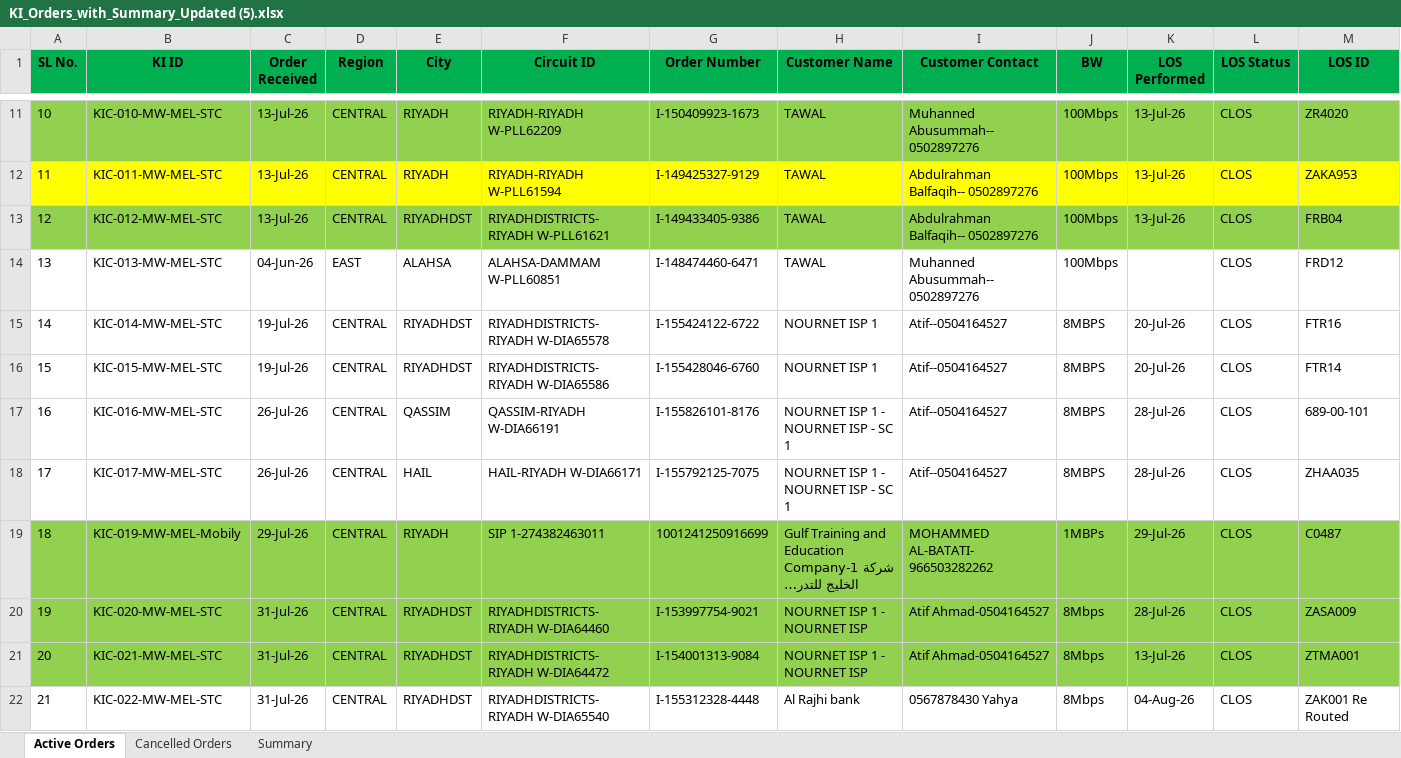
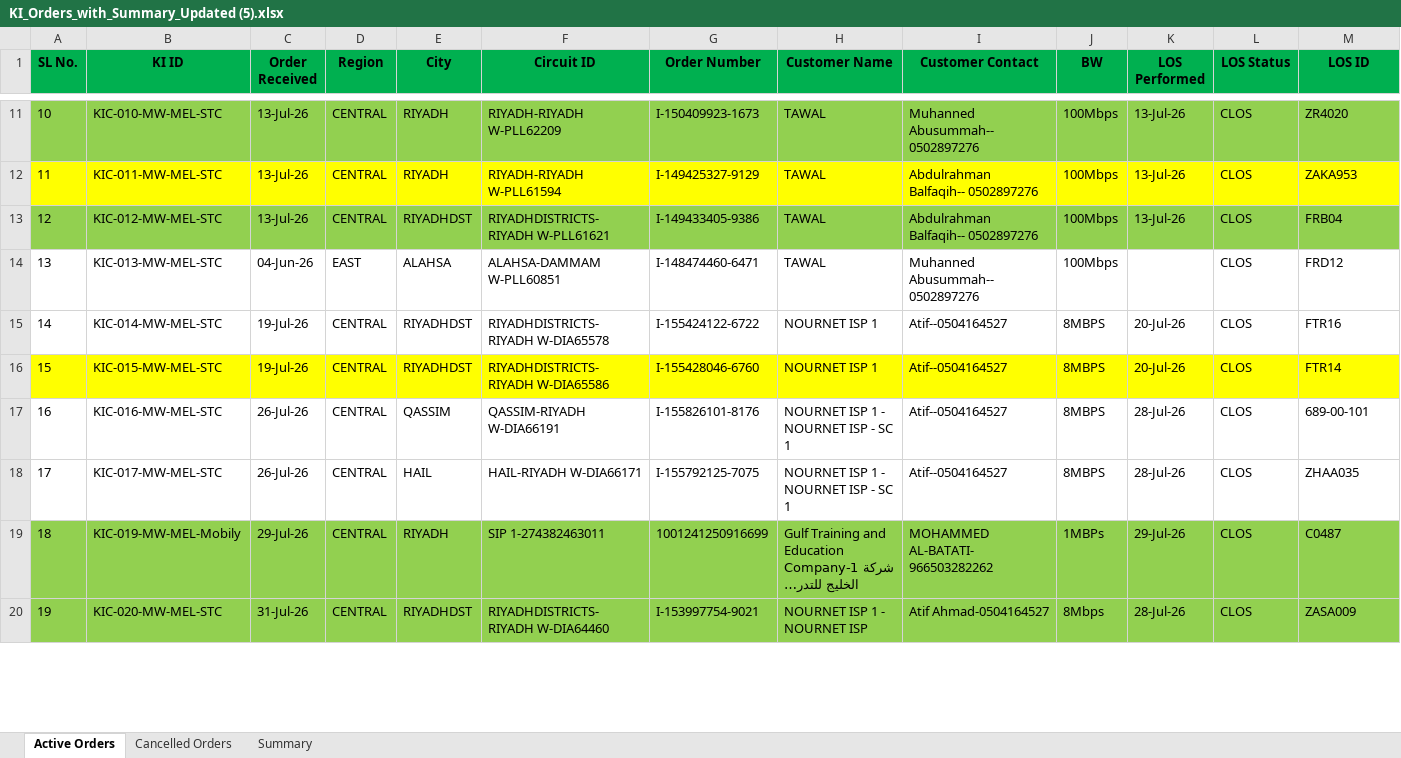
Before and after one commit to Hassan0084/Project-Automation, an Excel workbook: KI_Orders_with_Summary_Updated (5).xlsx, sheet Active Orders, drawn as a sheet; only a part is shown, gaps mark what is left out; long unchanged cells end in …; values as stored, in another font and other column widths than the file's, no borders; conditional formats not drawn; removed rows and columns are numbered as before the commit, all else as after; rows hold the shown columns only; the diff covers the shown part only; the diff names each change by its address in the sheet, - before the commit and + after, or states it on an @@ line.

Commit message:
Update KI_Orders_with_Summary_Updated (5).xlsx

```diff
--- a/KI_Orders_with_Summary_Updated (5).xlsx (sheet Active Orders)
+++ b/KI_Orders_with_Summary_Updated (5).xlsx (sheet Active Orders)
-A16:M16 fill: none
+A16:M16 fill: #FFFF00
-row 21: 20 | KIC-021-MW-MEL-STC | 31-Jul-26 | CENTRAL | RIYADHDST | RIYADHDISTRICTS-RIYADH W-DIA64472 | I-154001313-9084 | NOURNET ISP 1 - NOURNET ISP | Atif Ahmad-0504164527 | 8Mbps | 13-Jul-26 | CLOS | ZTMA001
-row 22: 21 | KIC-022-MW-MEL-STC | 31-Jul-26 | CENTRAL | RIYADHDST | RIYADHDISTRICTS-RIYADH W-DIA65540 | I-155312328-4448 | Al Rajhi bank | 0567878430 Yahya | 8Mbps | 04-Aug-26 | CLOS | ZAK001 Re Routed
```
Also changed, not shown: 4 added rows, 21 edited cells, cell formats and row numbers in column A elsewhere in this sheet, sheet Summary, formulas that keep their value, charts or pictures.
